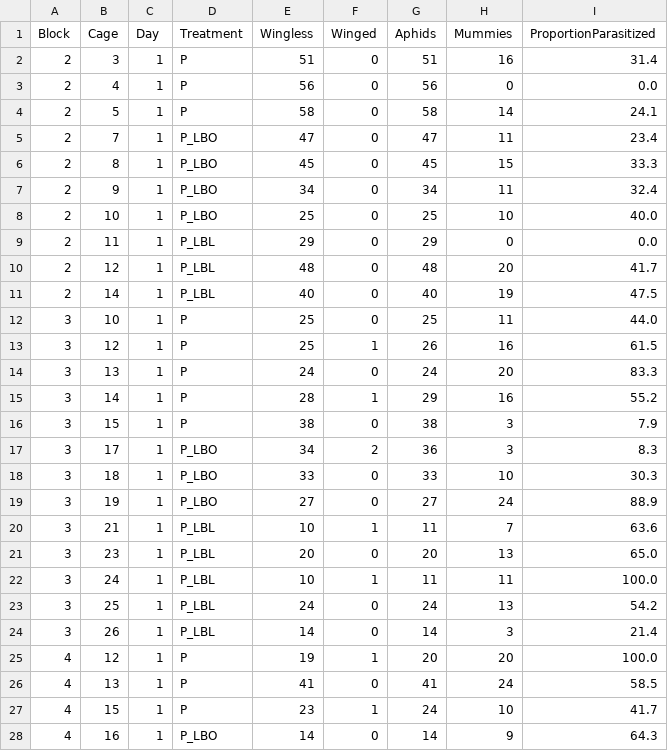
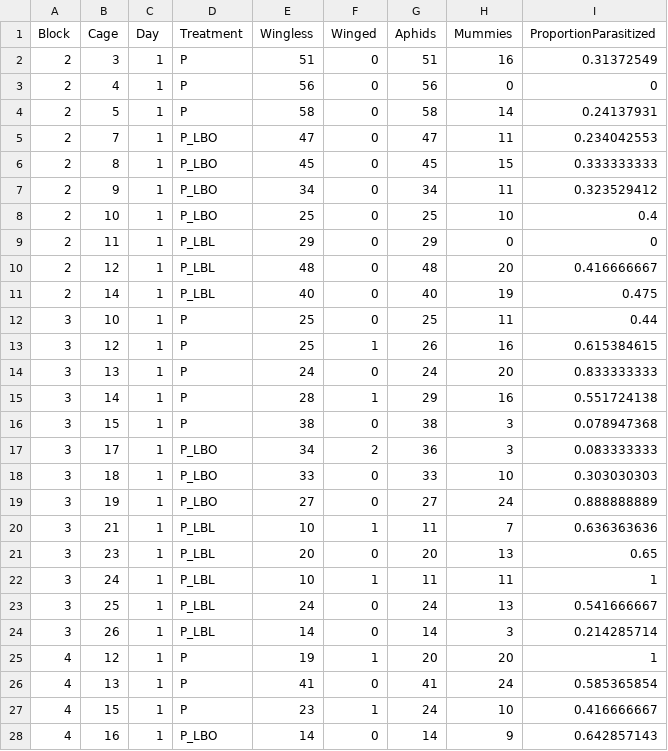
Before and after one commit to jkansdata/Ayax, a CSV file: GHdata_PP2.csv, drawn as a sheet; only a part is shown; the diff covers the shown part only.

Commit message:
Add files via upload

```diff
--- a/GHdata_PP2.csv
+++ b/GHdata_PP2.csv
@@ -1,28 +1,28 @@
 Block,Cage,Day,Treatment,Wingless,Winged,Aphids,Mummies,ProportionParasitized
-2,3,1,P,51,0,51,16,31.4
-2,4,1,P,56,0,56,0,0.0
-2,5,1,P,58,0,58,14,24.1
-2,7,1,P_LBO,47,0,47,11,23.4
-2,8,1,P_LBO,45,0,45,15,33.3
-2,9,1,P_LBO,34,0,34,11,32.4
-2,10,1,P_LBO,25,0,25,10,40.0
-2,11,1,P_LBL,29,0,29,0,0.0
-2,12,1,P_LBL,48,0,48,20,41.7
-2,14,1,P_LBL,40,0,40,19,47.5
-3,10,1,P,25,0,25,11,44.0
-3,12,1,P,25,1,26,16,61.5
-3,13,1,P,24,0,24,20,83.3
-3,14,1,P,28,1,29,16,55.2
-3,15,1,P,38,0,38,3,7.9
-3,17,1,P_LBO,34,2,36,3,8.3
-3,18,1,P_LBO,33,0,33,10,30.3
-3,19,1,P_LBO,27,0,27,24,88.9
-3,21,1,P_LBL,10,1,11,7,63.6
-3,23,1,P_LBL,20,0,20,13,65.0
-3,24,1,P_LBL,10,1,11,11,100.0
-3,25,1,P_LBL,24,0,24,13,54.2
-3,26,1,P_LBL,14,0,14,3,21.4
-4,12,1,P,19,1,20,20,100.0
-4,13,1,P,41,0,41,24,58.5
-4,15,1,P,23,1,24,10,41.7
-4,16,1,P_LBO,14,0,14,9,64.3
+2,3,1,P,51,0,51,16,0.31372549
+2,4,1,P,56,0,56,0,0
+2,5,1,P,58,0,58,14,0.24137931
+2,7,1,P_LBO,47,0,47,11,0.234042553
+2,8,1,P_LBO,45,0,45,15,0.333333333
+2,9,1,P_LBO,34,0,34,11,0.323529412
+2,10,1,P_LBO,25,0,25,10,0.4
+2,11,1,P_LBL,29,0,29,0,0
+2,12,1,P_LBL,48,0,48,20,0.416666667
+2,14,1,P_LBL,40,0,40,19,0.475
+3,10,1,P,25,0,25,11,0.44
+3,12,1,P,25,1,26,16,0.615384615
+3,13,1,P,24,0,24,20,0.833333333
+3,14,1,P,28,1,29,16,0.551724138
+3,15,1,P,38,0,38,3,0.078947368
+3,17,1,P_LBO,34,2,36,3,0.083333333
+3,18,1,P_LBO,33,0,33,10,0.303030303
+3,19,1,P_LBO,27,0,27,24,0.888888889
+3,21,1,P_LBL,10,1,11,7,0.636363636
+3,23,1,P_LBL,20,0,20,13,0.65
+3,24,1,P_LBL,10,1,11,11,1
+3,25,1,P_LBL,24,0,24,13,0.541666667
+3,26,1,P_LBL,14,0,14,3,0.214285714
+4,12,1,P,19,1,20,20,1
+4,13,1,P,41,0,41,24,0.585365854
+4,15,1,P,23,1,24,10,0.416666667
+4,16,1,P_LBO,14,0,14,9,0.642857143
```
Also changed, not shown: 7 edited cells elsewhere in this file.
